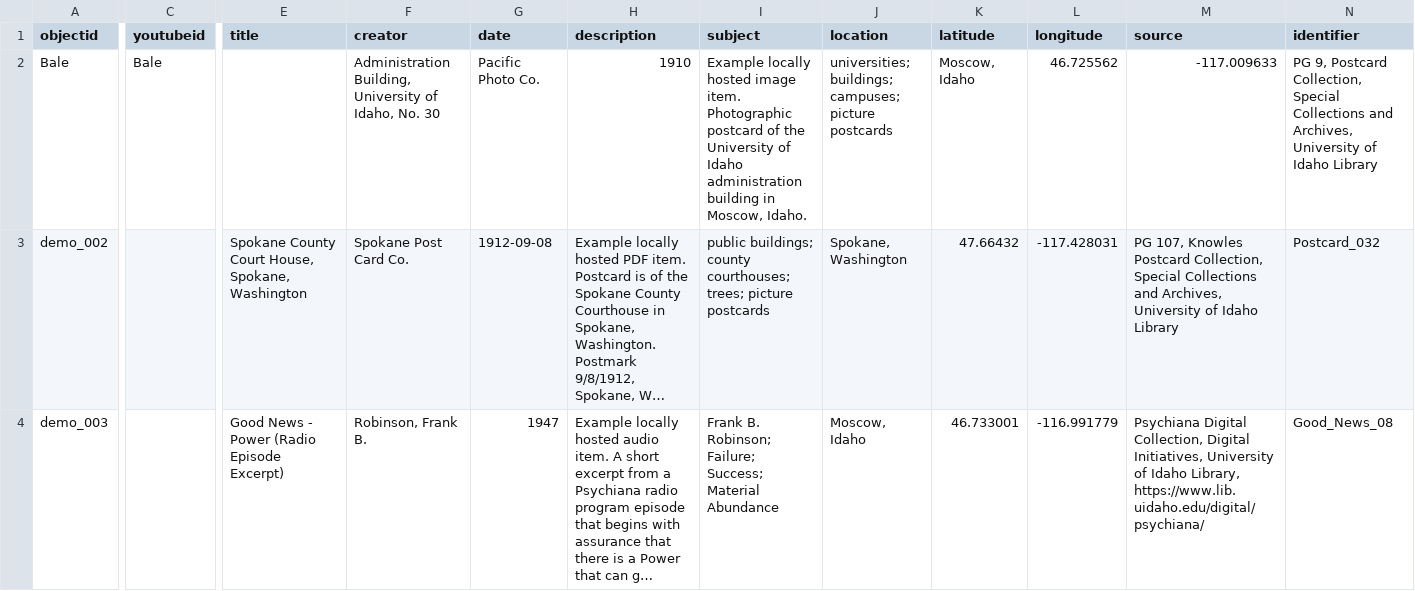
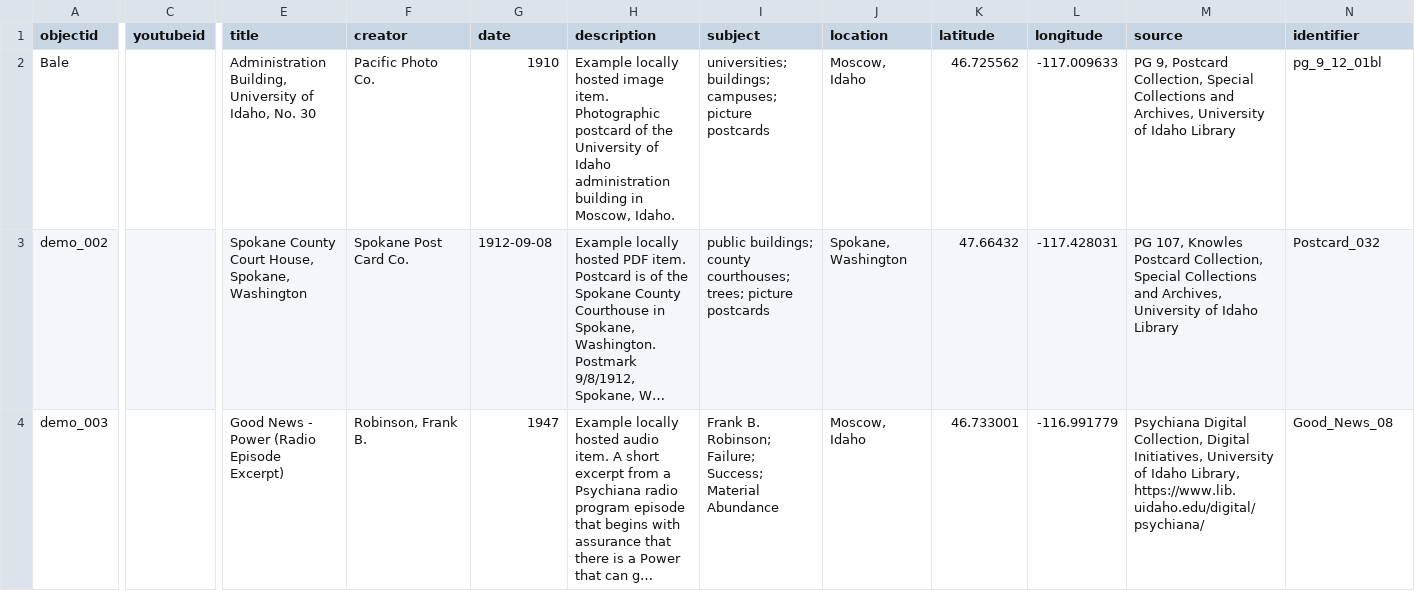
Before and after one commit to melissarogalski/BunteKerken., a CSV file: _data/demo-metadata.csv, drawn as a sheet; only a part is shown, gaps mark what is left out; long unchanged cells end in …; the diff covers the shown part only; the diff names each change by its address in the sheet, - before the commit and + after, or states it on an @@ line.

Commit message:
Update demo-metadata.csv

```diff
--- a/_data/demo-metadata.csv
+++ b/_data/demo-metadata.csv
-C2 (youtubeid): Bale
+C2 (youtubeid): (empty)
-E2 (title): (empty)
+E2 (title): Administration Building, University of Idaho, No. 30
-F2 (creator): Administration Building, University of Idaho, No. 30
+F2 (creator): Pacific Photo Co.
-G2 (date): Pacific Photo Co.
+G2 (date): 1910
-H2 (description): 1910
+H2 (description): Example locally hosted image item. Photographic postcard of the University of Idaho administration building in Moscow, Idaho.
-I2 (subject): Example locally hosted image item. Photographic postcard of the University of Idaho administration building in Moscow, Idaho.
+I2 (subject): universities; buildings; campuses; picture postcards
-J2 (location): universities; buildings; campuses; picture postcards
+J2 (location): Moscow, Idaho
-K2 (latitude): Moscow, Idaho
+K2 (latitude): 46.725562
-L2 (longitude): 46.725562
+L2 (longitude): -117.009633
-M2 (source): -117.009633
+M2 (source): PG 9, Postcard Collection, Special Collections and Archives, University of Idaho Library
-N2 (identifier): PG 9, Postcard Collection, Special Collections and Archives, University of Idaho Library
+N2 (identifier): pg_9_12_01bl
```
Also changed, not shown: 6 edited cells elsewhere in this file.
